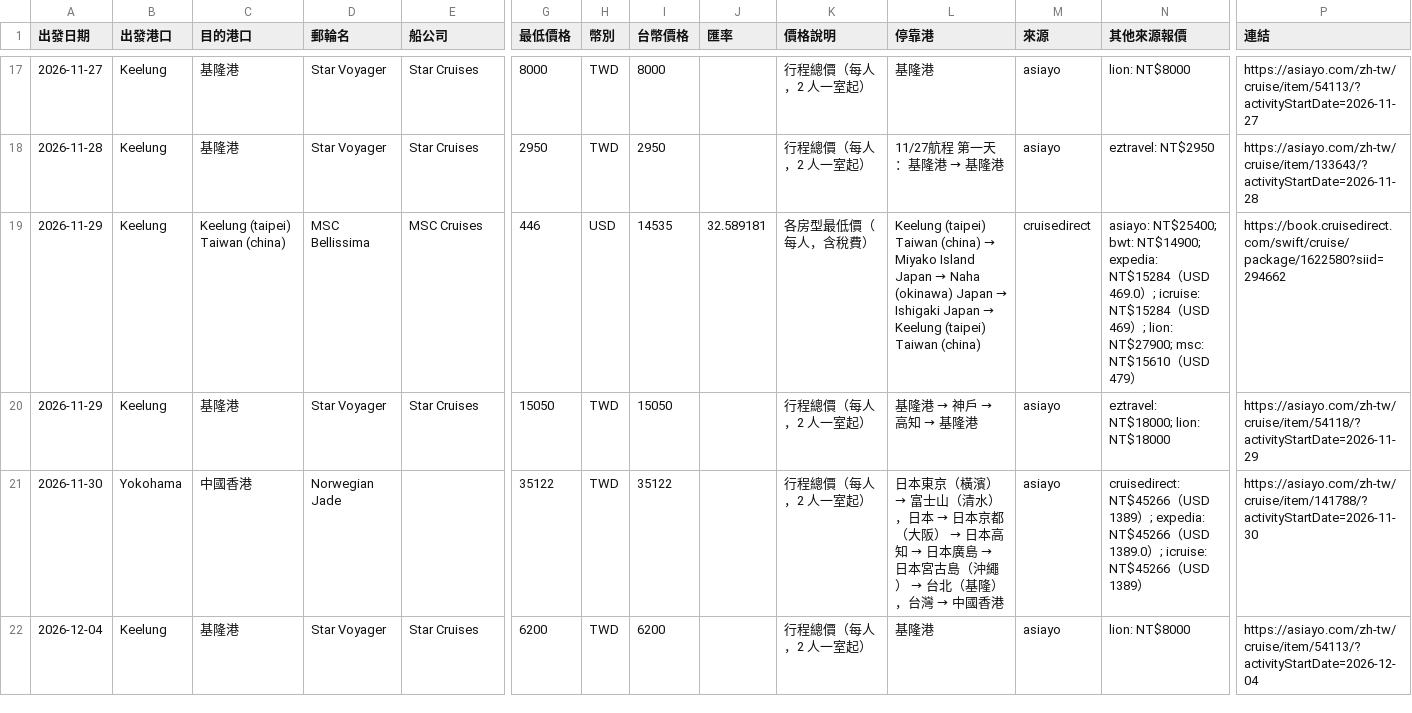
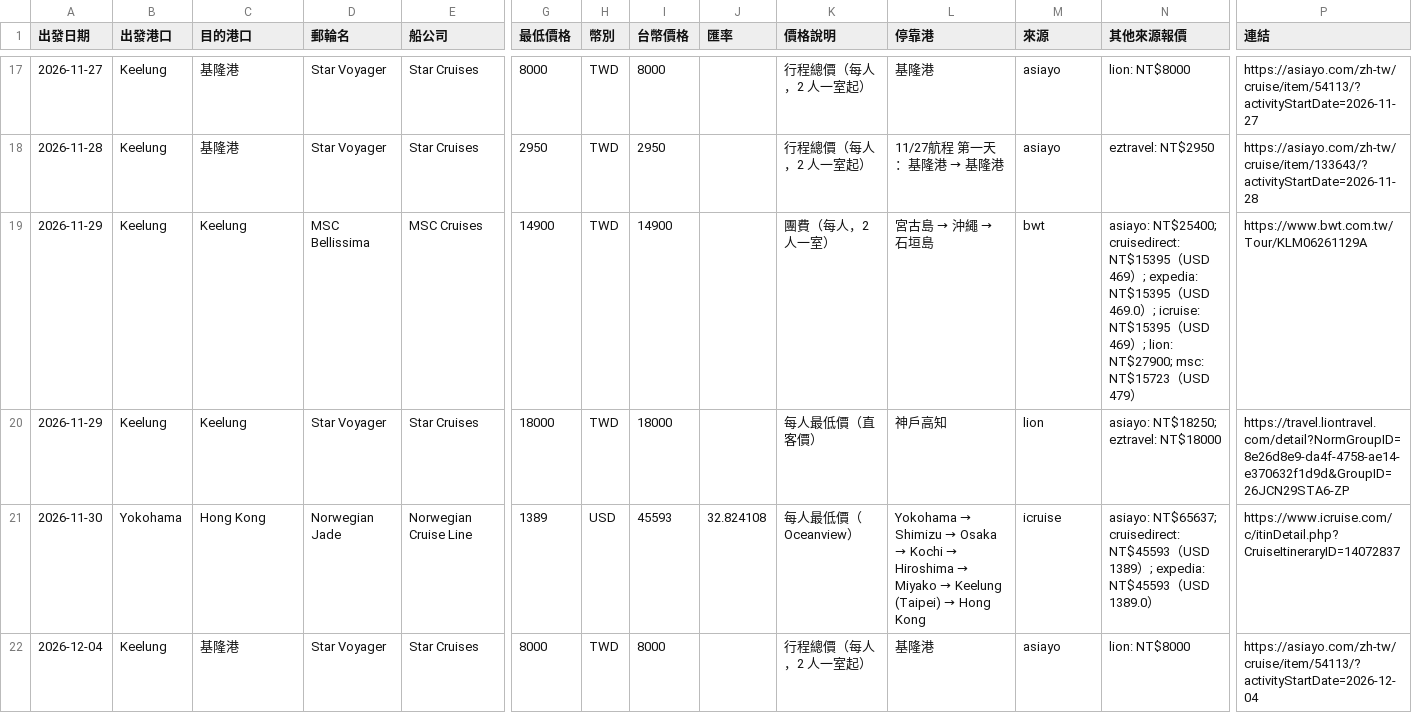
Before and after one commit to paladinlin1/cruise-deals, a CSV file: data/deals.csv, drawn as a sheet; only a part is shown, gaps mark what is left out; the diff covers the shown part only; the diff names each change by its address in the sheet, - before the commit and + after, or states it on an @@ line.

```diff
--- a/data/deals.csv
+++ b/data/deals.csv
-C19 (目的港口): Keelung (taipei) Taiwan (china)
+C19 (目的港口): Keelung
-G19 (最低價格): 446
+G19 (最低價格): 14900
-H19 (幣別): USD
+H19 (幣別): TWD
-I19 (台幣價格): 14535
+I19 (台幣價格): 14900
-J19 (匯率): 32.589181
+J19 (匯率): (empty)
-K19 (價格說明): 各房型最低價（每人，含稅費）
+K19 (價格說明): 團費（每人，2 人一室）
@@ L19 (停靠港): Keelung (taipei) Taiwan (china) → Miyako Island Japan → Naha (okinawa) Japan → Ishigaki Japan → Keelung (taipei) Taiwan (china) → 宮古島 → 沖繩 → 石垣島 @@
-M19 (來源): cruisedirect
+M19 (來源): bwt
-N19 (其他來源報價): asiayo: NT$25400; bwt: NT$14900; expedia: NT$15284（USD 469.0）; icruise: NT$15284（USD 469）; lion: NT$27900; msc: NT$15610（USD…
+N19 (其他來源報價): asiayo: NT$25400; cruisedirect: NT$15395（USD 469）; expedia: NT$15395（USD 469.0）; icruise: NT$15395（USD 469）; lion: NT$27900; msc: NT$15723（USD…
-P19 (連結): https://book.cruisedirect.com/swift/cruise/package/1622580?siid=294662
+P19 (連結): https://www.bwt.com.tw/Tour/KLM06261129A
-C20 (目的港口): 基隆港
+C20 (目的港口): Keelung
-G20 (最低價格): 15050
+G20 (最低價格): 18000
-I20 (台幣價格): 15050
+I20 (台幣價格): 18000
-K20 (價格說明): 行程總價（每人，2 人一室起）
+K20 (價格說明): 每人最低價（直客價）
@@ L20 (停靠港): 基隆港 → 神戶 → 高知 → 基隆港 → 神戶高知 @@
-M20 (來源): asiayo
+M20 (來源): lion
-N20 (其他來源報價): eztravel: NT$18000; lion: NT$18000
+N20 (其他來源報價): asiayo: NT$18250; eztravel: NT$18000
-P20 (連結): https://asiayo.com/zh-tw/cruise/item/54118/?activityStartDate=2026-11-29
+P20 (連結): https://travel.liontravel.com/detail?NormGroupID=8e26d8e9-da4f-4758-ae14-e370632f1d9d&GroupID=26JCN29STA6-ZP
-C21 (目的港口): 中國香港
+C21 (目的港口): Hong Kong
-E21 (船公司): (empty)
+E21 (船公司): Norwegian Cruise Line
-G21 (最低價格): 35122
+G21 (最低價格): 1389
-H21 (幣別): TWD
+H21 (幣別): USD
-I21 (台幣價格): 35122
+I21 (台幣價格): 45593
-J21 (匯率): (empty)
+J21 (匯率): 32.824108
-K21 (價格說明): 行程總價（每人，2 人一室起）
+K21 (價格說明): 每人最低價（Oceanview）
@@ L21 (停靠港): 日本東京（橫濱） → 富士山（清水），日本 → 日本京都（大阪） → 日本高知 → 日本廣島 → 日本宮古島（沖繩） → 台北（基隆），台灣 → 中國香港 → Yokohama → Shimizu → Osaka → Kochi → Hiroshima → Miyako → Keelung (Taipei) → Hong Kong @@
-M21 (來源): asiayo
+M21 (來源): icruise
-N21 (其他來源報價): cruisedirect: NT$45266（USD 1389）; expedia: NT$45266（USD 1389.0）; icruise: NT$45266（USD 1389）
+N21 (其他來源報價): asiayo: NT$65637; cruisedirect: NT$45593（USD 1389）; expedia: NT$45593（USD 1389.0）
-P21 (連結): https://asiayo.com/zh-tw/cruise/item/141788/?activityStartDate=2026-11-30
+P21 (連結): https://www.icruise.com/c/itinDetail.php?CruiseItineraryID=14072837
-G22 (最低價格): 6200
+G22 (最低價格): 8000
-I22 (台幣價格): 6200
+I22 (台幣價格): 8000
```
Also changed, not shown: 2 added rows, 2 removed rows and 39 edited cells elsewhere in this file, 3 other files.
